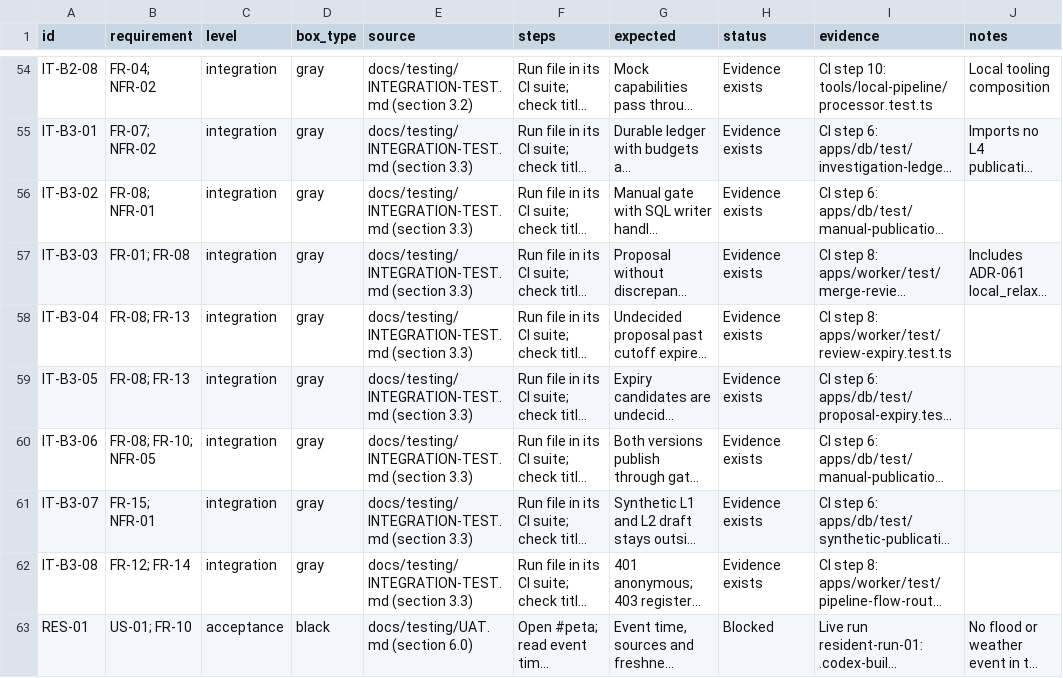
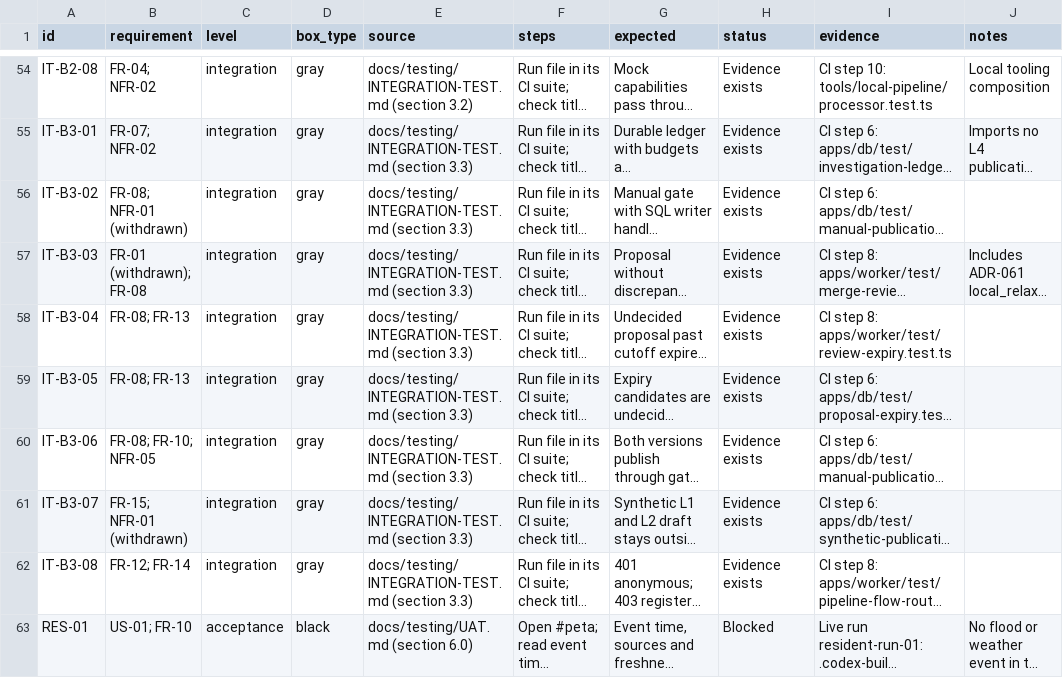
Before and after one commit to Asassinoooo/Waspada-Jakarta, a CSV file: docs/testing/test-cases.csv, drawn as a sheet; only a part is shown, gaps mark what is left out; long unchanged cells end in …; the diff covers the shown part only; the diff names each change by its address in the sheet, - before the commit and + after, or states it on an @@ line.

Commit message:
docs(REQ-FR16): withdraw FR-01 and add collection requirement FR-16
By owner decision on 13 Nov 2026 the source approval gate is removed
from the requirement baseline. FR-16 covers collection from feeds,
webhooks and public pages, with robots.txt and terms checks, rate
limits, no access-control bypass and per-fetch records. No source-rights
clearance is claimed; hosted or public use stays gated. ADR-005, ADR-061
and the SDP section 10 approval wording are not changed here.

```diff
--- a/docs/testing/test-cases.csv
+++ b/docs/testing/test-cases.csv
-B56 (requirement): FR-08; NFR-01
+B56 (requirement): FR-08; NFR-01 (withdrawn)
-B57 (requirement): FR-01; FR-08
+B57 (requirement): FR-01 (withdrawn); FR-08
-B61 (requirement): FR-15; NFR-01
+B61 (requirement): FR-15; NFR-01 (withdrawn)
```
Also changed, not shown: 8 edited cells elsewhere in this file, 4 other files.
